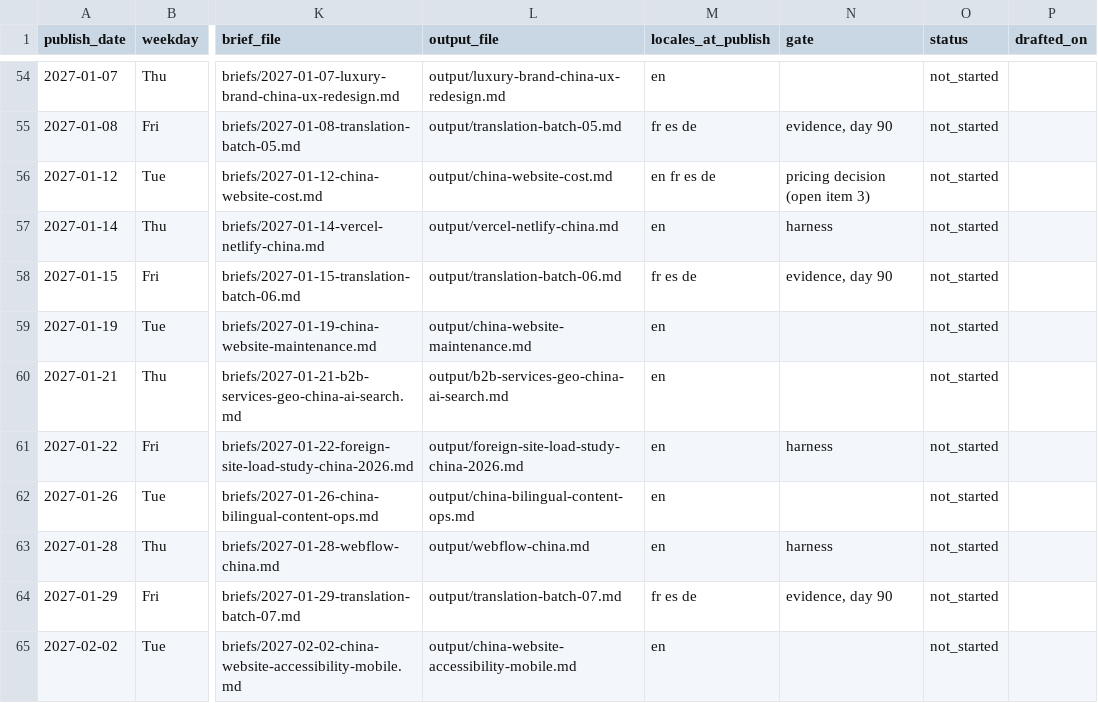
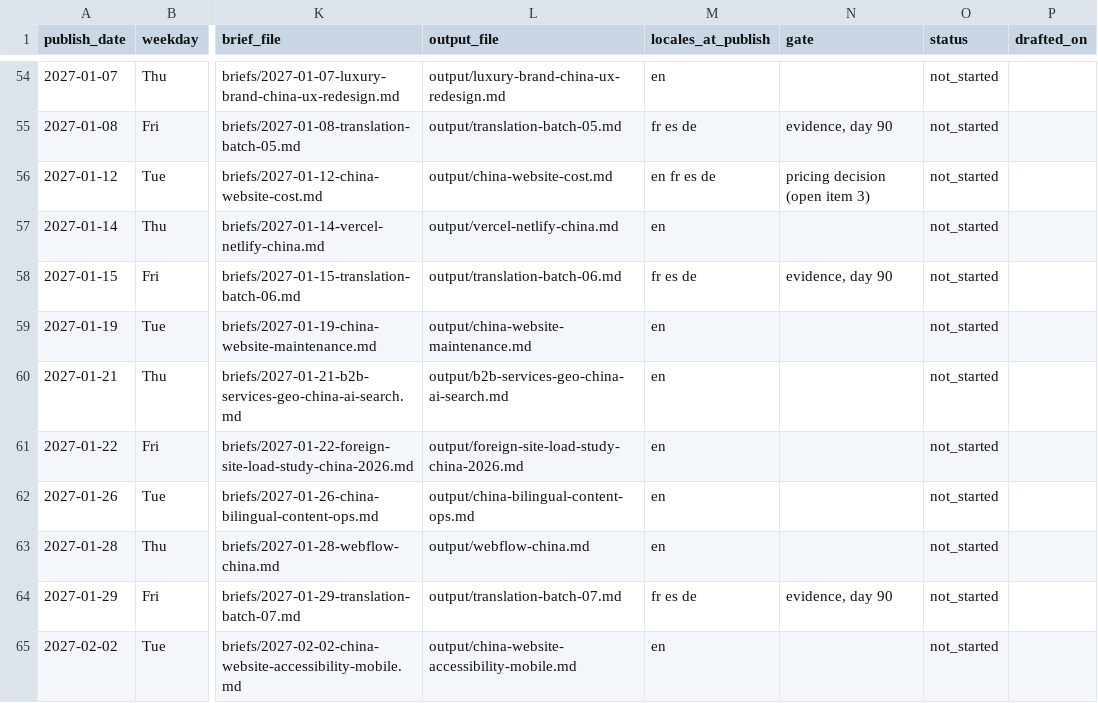
Before and after one commit to Lyric71/chinawebfoundry, a CSV file: editorial/schedule.csv, drawn as a sheet; only a part is shown, gaps mark what is left out; the diff covers the shown part only; the diff names each change by its address in the sheet, - before the commit and + after, or states it on an @@ line.

```diff
--- a/editorial/schedule.csv
+++ b/editorial/schedule.csv
-N57 (gate): harness
+N57 (gate): (empty)
-N61 (gate): harness
+N61 (gate): (empty)
-N63 (gate): harness
+N63 (gate): (empty)
```
Also changed, not shown: 22 edited cells elsewhere in this file, 36 other files.
